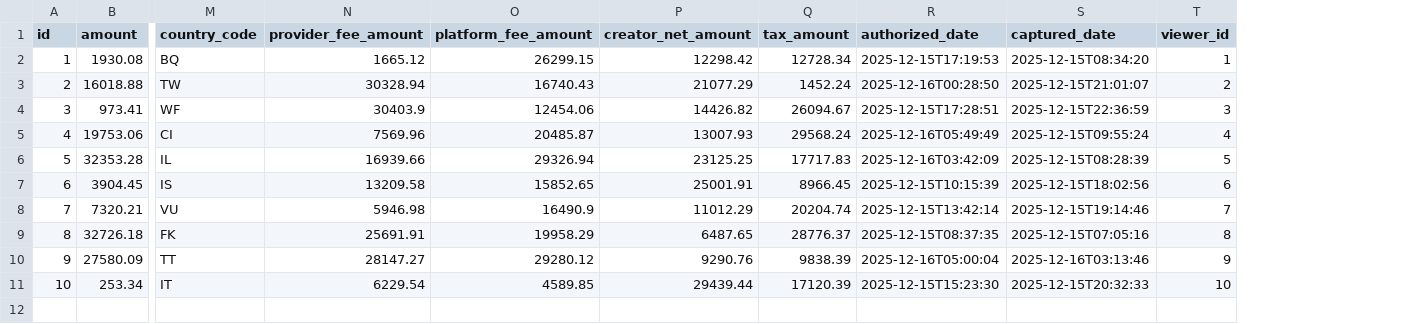
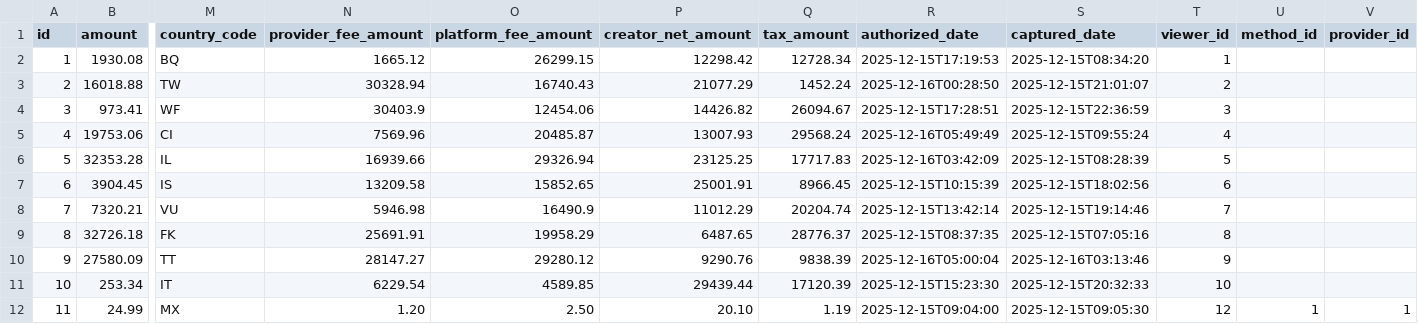
Before and after one commit to affner/monsterdam-chicks-monolith, a CSV file: src/main/resources/config/liquibase/fake-data/payment.csv, drawn as a sheet; only a part is shown, gaps mark what is left out; rows hold the shown columns only; the diff names each change by its address in the sheet, - before the commit and + after, or states it on an @@ line.

```diff
--- a/src/main/resources/config/liquibase/fake-data/payment.csv
+++ b/src/main/resources/config/liquibase/fake-data/payment.csv
+column U (method_id), empty
+column V (provider_id), empty
+row 12: 11 | 24.99 | MX | 1.20 | 2.50 | 20.10 | 1.19 | 2025-12-15T09:04:00 | 2025-12-15T09:05:30 | 12 | 1 | 1
```
Also changed, not shown: src/main/resources/config/liquibase/fake-data/content_package.csv, src/main/resources/config/liquibase/fake-data/purchased_content.csv, 5 other files.
